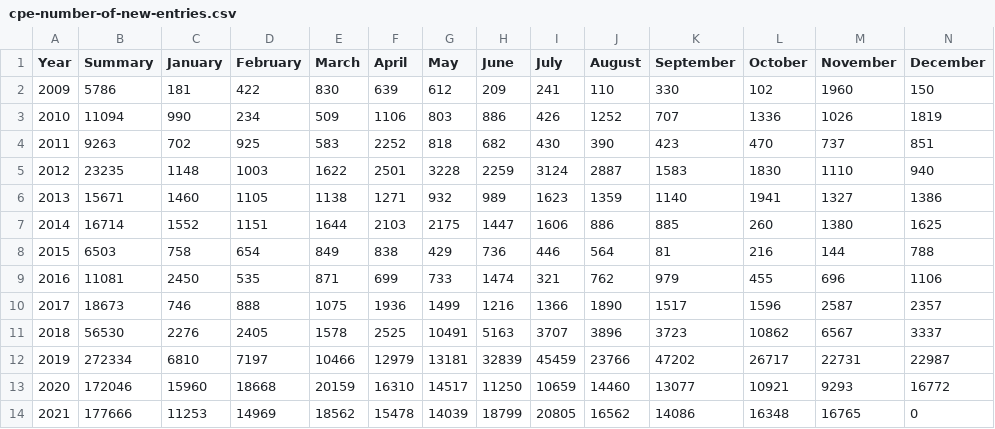
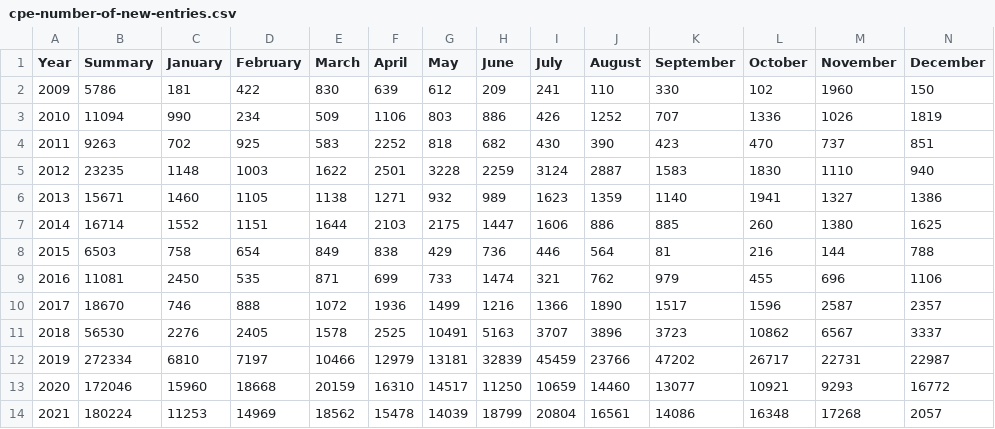
Before and after one commit to LimberDuck/limberduck.org, a CSV file: docs/notebooks/cpe/cpe-number-of-new-entries.csv, drawn as a sheet.

Commit message:
CPE notebook update

```diff
--- a/docs/notebooks/cpe/cpe-number-of-new-entries.csv
+++ b/docs/notebooks/cpe/cpe-number-of-new-entries.csv
@@ -9,3 +9,3 @@ Year,Summary,January,February,March,April,May,June,July,August,September,October
 2016,11081,2450,535,871,699,733,1474,321,762,979,455,696,1106
-2017,18673,746,888,1075,1936,1499,1216,1366,1890,1517,1596,2587,2357
+2017,18670,746,888,1072,1936,1499,1216,1366,1890,1517,1596,2587,2357
 2018,56530,2276,2405,1578,2525,10491,5163,3707,3896,3723,10862,6567,3337
@@ -13,2 +13,2 @@ Year,Summary,January,February,March,April,May,June,July,August,September,October
 2020,172046,15960,18668,20159,16310,14517,11250,10659,14460,13077,10921,9293,16772
-2021,177666,11253,14969,18562,15478,14039,18799,20805,16562,14086,16348,16765,0
+2021,180224,11253,14969,18562,15478,14039,18799,20804,16561,14086,16348,17268,2057
```
Also changed, not shown: 3 other files.
